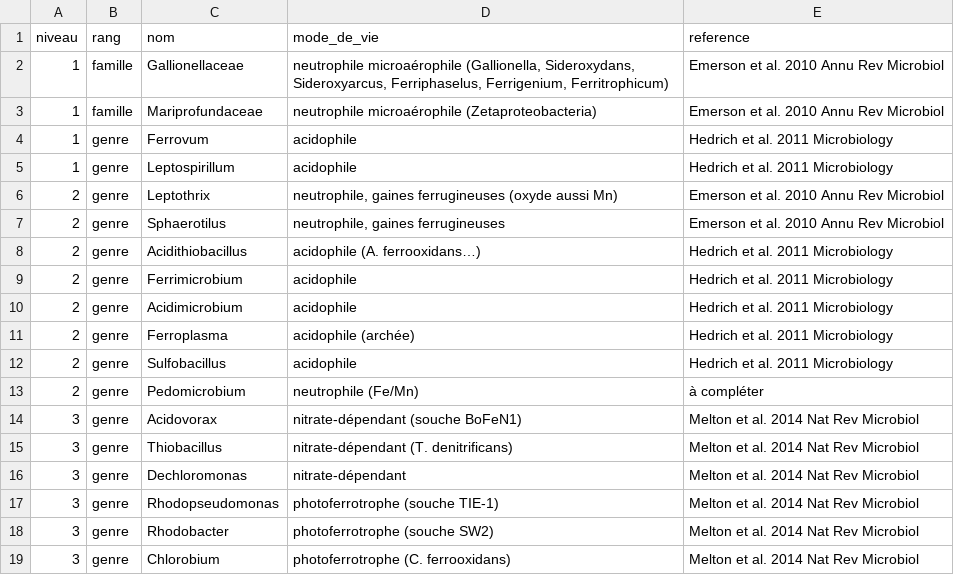
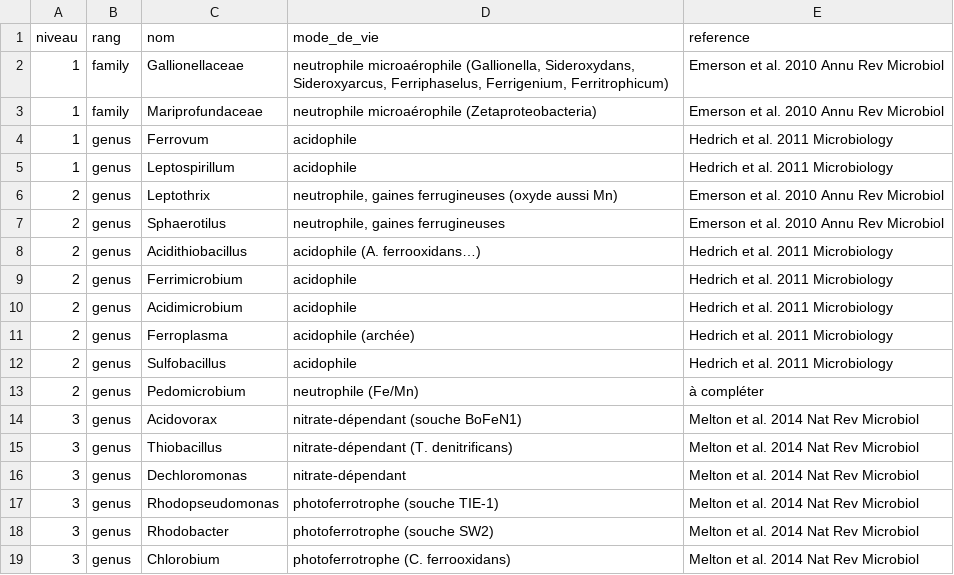
Before and after one commit to mvlieghe/Alun_cave, a TSV file: iron_oxidizers.tsv, drawn as a sheet.

```diff
--- a/iron_oxidizers.tsv
+++ b/iron_oxidizers.tsv
@@ -1,19 +1,19 @@
 niveau	rang	nom	mode_de_vie	reference
-1	famille	Gallionellaceae	neutrophile microaérophile (Gallionella, Sideroxydans, Sideroxyarcus, Ferriphaselus, Ferrigenium, Ferritrophicum)	Emerson et al. 2010 Annu Rev Microbiol
-1	famille	Mariprofundaceae	neutrophile microaérophile (Zetaproteobacteria)	Emerson et al. 2010 Annu Rev Microbiol
-1	genre	Ferrovum	acidophile	Hedrich et al. 2011 Microbiology
-1	genre	Leptospirillum	acidophile	Hedrich et al. 2011 Microbiology
-2	genre	Leptothrix	neutrophile, gaines ferrugineuses (oxyde aussi Mn)	Emerson et al. 2010 Annu Rev Microbiol
-2	genre	Sphaerotilus	neutrophile, gaines ferrugineuses	Emerson et al. 2010 Annu Rev Microbiol
-2	genre	Acidithiobacillus	acidophile (A. ferrooxidans…)	Hedrich et al. 2011 Microbiology
-2	genre	Ferrimicrobium	acidophile	Hedrich et al. 2011 Microbiology
-2	genre	Acidimicrobium	acidophile	Hedrich et al. 2011 Microbiology
-2	genre	Ferroplasma	acidophile (archée)	Hedrich et al. 2011 Microbiology
-2	genre	Sulfobacillus	acidophile	Hedrich et al. 2011 Microbiology
-2	genre	Pedomicrobium	neutrophile (Fe/Mn)	à compléter
-3	genre	Acidovorax	nitrate-dépendant (souche BoFeN1)	Melton et al. 2014 Nat Rev Microbiol
-3	genre	Thiobacillus	nitrate-dépendant (T. denitrificans)	Melton et al. 2014 Nat Rev Microbiol
-3	genre	Dechloromonas	nitrate-dépendant	Melton et al. 2014 Nat Rev Microbiol
-3	genre	Rhodopseudomonas	photoferrotrophe (souche TIE-1)	Melton et al. 2014 Nat Rev Microbiol
-3	genre	Rhodobacter	photoferrotrophe (souche SW2)	Melton et al. 2014 Nat Rev Microbiol
-3	genre	Chlorobium	photoferrotrophe (C. ferrooxidans)	Melton et al. 2014 Nat Rev Microbiol
+1	family	Gallionellaceae	neutrophile microaérophile (Gallionella, Sideroxydans, Sideroxyarcus, Ferriphaselus, Ferrigenium, Ferritrophicum)	Emerson et al. 2010 Annu Rev Microbiol
+1	family	Mariprofundaceae	neutrophile microaérophile (Zetaproteobacteria)	Emerson et al. 2010 Annu Rev Microbiol
+1	genus	Ferrovum	acidophile	Hedrich et al. 2011 Microbiology
+1	genus	Leptospirillum	acidophile	Hedrich et al. 2011 Microbiology
+2	genus	Leptothrix	neutrophile, gaines ferrugineuses (oxyde aussi Mn)	Emerson et al. 2010 Annu Rev Microbiol
+2	genus	Sphaerotilus	neutrophile, gaines ferrugineuses	Emerson et al. 2010 Annu Rev Microbiol
+2	genus	Acidithiobacillus	acidophile (A. ferrooxidans…)	Hedrich et al. 2011 Microbiology
+2	genus	Ferrimicrobium	acidophile	Hedrich et al. 2011 Microbiology
+2	genus	Acidimicrobium	acidophile	Hedrich et al. 2011 Microbiology
+2	genus	Ferroplasma	acidophile (archée)	Hedrich et al. 2011 Microbiology
+2	genus	Sulfobacillus	acidophile	Hedrich et al. 2011 Microbiology
+2	genus	Pedomicrobium	neutrophile (Fe/Mn)	à compléter
+3	genus	Acidovorax	nitrate-dépendant (souche BoFeN1)	Melton et al. 2014 Nat Rev Microbiol
+3	genus	Thiobacillus	nitrate-dépendant (T. denitrificans)	Melton et al. 2014 Nat Rev Microbiol
+3	genus	Dechloromonas	nitrate-dépendant	Melton et al. 2014 Nat Rev Microbiol
+3	genus	Rhodopseudomonas	photoferrotrophe (souche TIE-1)	Melton et al. 2014 Nat Rev Microbiol
+3	genus	Rhodobacter	photoferrotrophe (souche SW2)	Melton et al. 2014 Nat Rev Microbiol
+3	genus	Chlorobium	photoferrotrophe (C. ferrooxidans)	Melton et al. 2014 Nat Rev Microbiol
```
Also changed, not shown: 4 other files.
